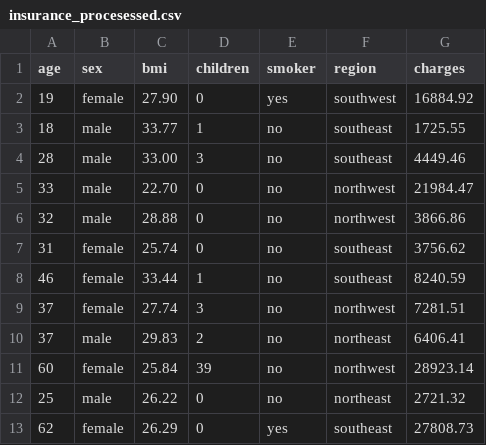
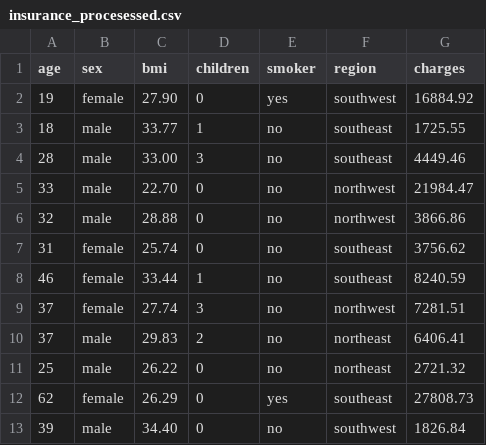
Before and after one commit to ChachaMarwaDev/data_api, a CSV file: csv_processed_files/insurance_procesessed.csv, drawn as a sheet; only a part is shown; the shorter side is filled out with more unchanged rows; the diff names each change by its address in the sheet, - before the commit and + after, or states it on an @@ line.

```diff
--- a/csv_processed_files/insurance_procesessed.csv
+++ b/csv_processed_files/insurance_procesessed.csv
-row 11: 60 | female | 25.84 | 39 | no | northwest | 28923.14
```
Also changed, not shown: 3 other files.
